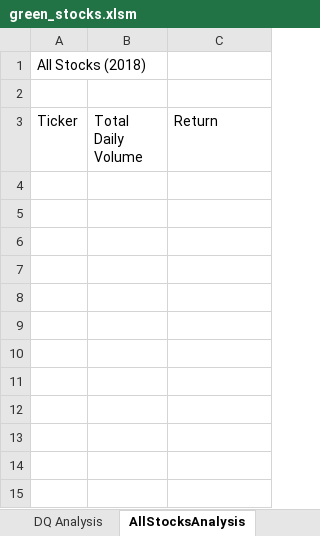
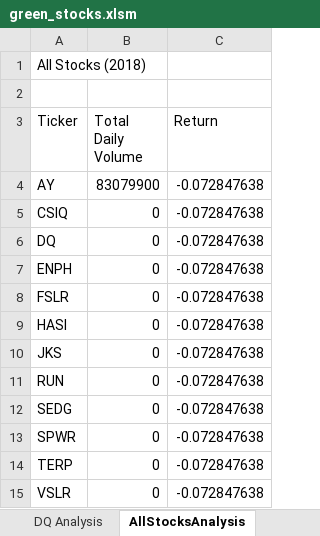
Before and after one commit to Tsoggy/Stock-Analysis, an Excel workbook: green_stocks.xlsm, sheet AllStocksAnalysis, drawn as a sheet; values as stored, in another font and other column widths than the file's, no borders; the diff names each change by its address in the sheet, - before the commit and + after, or states it on an @@ line.

```diff
--- a/green_stocks.xlsm (sheet AllStocksAnalysis)
+++ b/green_stocks.xlsm (sheet AllStocksAnalysis)
+row 4: AY | 83079900 | -0.072847638
+row 5: CSIQ | 0 | -0.072847638
+row 6: DQ | 0 | -0.072847638
+row 7: ENPH | 0 | -0.072847638
+row 8: FSLR | 0 | -0.072847638
+row 9: HASI | 0 | -0.072847638
+row 10: JKS | 0 | -0.072847638
+row 11: RUN | 0 | -0.072847638
+row 12: SEDG | 0 | -0.072847638
+row 13: SPWR | 0 | -0.072847638
+row 14: TERP | 0 | -0.072847638
+row 15: VSLR | 0 | -0.072847638
```
Also changed, not shown: sheet 2018, sheet DQ Analysis, other sheet tabs.
